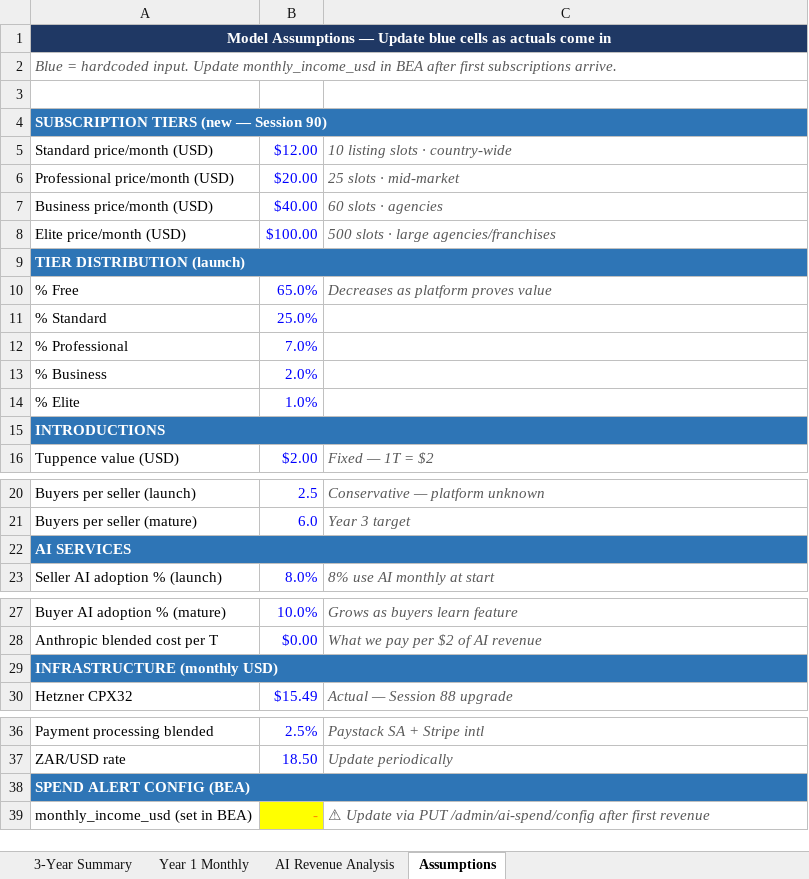
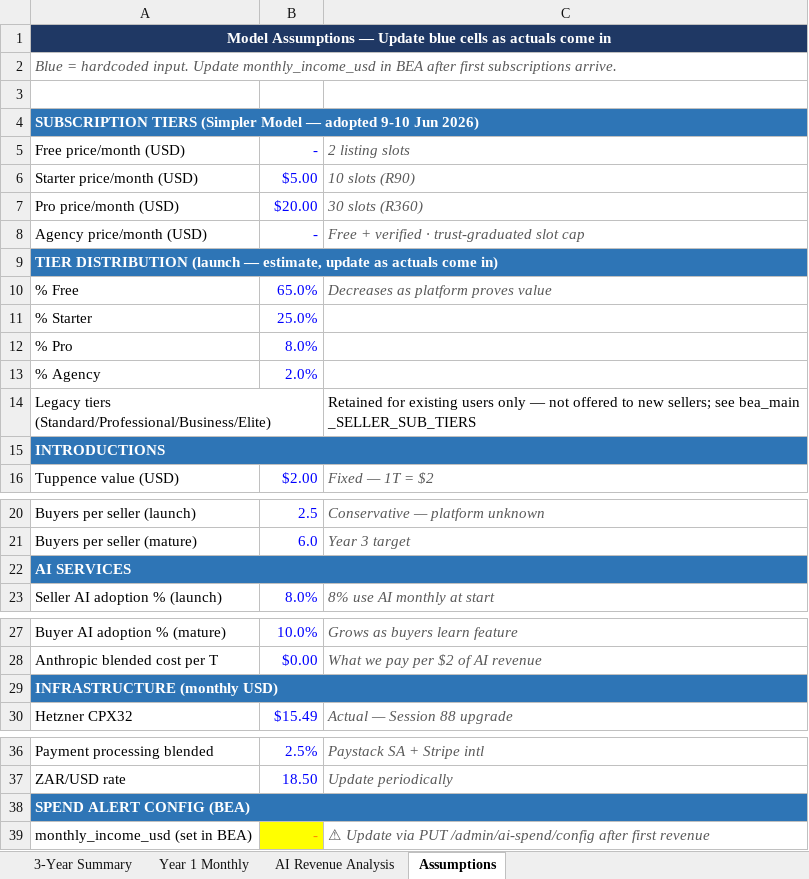
Before and after one commit to dmcontiki2/marketsquare, an Excel workbook: Cost_Breakdown_GlobalLaunch.xlsx, sheet Assumptions, drawn as a sheet; only a part is shown, gaps mark what is left out; values as stored, in another font and other column widths than the file's, no borders; removed rows and columns are numbered as before the commit, all else as after; the diff names each change by its address in the sheet, - before the commit and + after, or states it on an @@ line.

Commit message:
S136 write-backs + 12 Jun cost-sweep (P2 rails, draft-from-photo, Simpler-Model paid_tiers) + CCP staged docs + FEA v168/v127

```diff
--- a/Cost_Breakdown_GlobalLaunch.xlsx (sheet Assumptions)
+++ b/Cost_Breakdown_GlobalLaunch.xlsx (sheet Assumptions)
-B1:C1 fill: none
+B1:C1 fill: #1F3864
-A4: SUBSCRIPTION TIERS (new — Session 90)
+A4: SUBSCRIPTION TIERS (Simpler Model — adopted 9-10 Jun 2026)
-B4:C4 fill: none
+B4:C4 fill: #2E75B6
-row 5: Standard price/month (USD) | $12.00 | 10 listing slots · country-wide
+row 5: Free price/month (USD) | - | 2 listing slots
+row 6: Starter price/month (USD) | $5.00 | 10 slots (R90)
-A7: Professional price/month (USD)
+A7: Pro price/month (USD)
-C7: 25 slots · mid-market
+C7: 30 slots (R360)
-row 7: Business price/month (USD) | $40.00 | 60 slots · agencies
-row 8: Elite price/month (USD) | $100.00 | 500 slots · large agencies/franchises
+row 8: Agency price/month (USD) | - | Free + verified · trust-graduated slot cap
-A9: TIER DISTRIBUTION (launch)
+A9: TIER DISTRIBUTION (launch — estimate, update as actuals come in)
-B9:C9 fill: none
+B9:C9 fill: #2E75B6
-A11: % Standard
+A11: % Starter
-row 12: % Professional | 7.0%
+row 12: % Pro | 8.0%
-A13: % Business
+A13: % Agency
-row 14: % Elite | 1.0%
+row 14: Legacy tiers (Standard/Professional/Business/Elite) |  | Retained for existing users only — not offered to new sellers; see bea_main _SELLER_SUB_TIERS
-B15:C15 fill: none
+B15:C15 fill: #2E75B6
-B22:C22 fill: none
+B22:C22 fill: #2E75B6
-B29:C29 fill: none
+B29:C29 fill: #2E75B6
-B38:C38 fill: none
+B38:C38 fill: #2E75B6
```
Also changed, not shown: sheet 3-Year Summary, sheet Year 1 Monthly, sheet AI Revenue Analysis, 16 other files.
